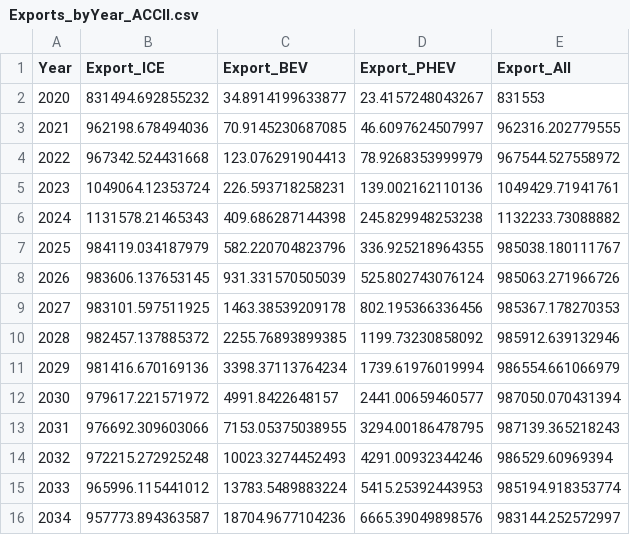
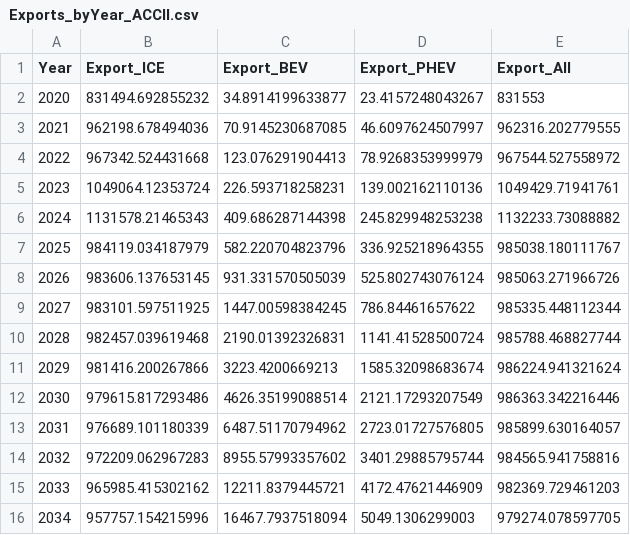
Before and after one commit to yunzhu299/US-Fleet-model, a CSV file: Outputs/Exports_byYear_ACCII.csv, drawn as a sheet; only a part is shown; the diff covers the shown part only.

Commit message:
output

```diff
--- a/Outputs/Exports_byYear_ACCII.csv
+++ b/Outputs/Exports_byYear_ACCII.csv
@@ -8,9 +8,9 @@
 2026,983606.137653145,931.331570505039,525.802743076124,985063.271966726
-2027,983101.597511925,1463.38539209178,802.195366336456,985367.178270353
-2028,982457.137885372,2255.76893899385,1199.73230858092,985912.639132946
-2029,981416.670169136,3398.37113764234,1739.61976019994,986554.661066979
-2030,979617.221571972,4991.8422648157,2441.00659460577,987050.070431394
-2031,976692.309603066,7153.05375038955,3294.00186478795,987139.365218243
-2032,972215.272925248,10023.3274452493,4291.00932344246,986529.60969394
-2033,965996.115441012,13783.5489883224,5415.25392443953,985194.918353774
-2034,957773.894363587,18704.9677104236,6665.39049898576,983144.252572997
+2027,983101.597511925,1447.00598384245,786.84461657622,985335.448112344
+2028,982457.039619468,2190.01392326831,1141.41528500724,985788.468827744
+2029,981416.200267866,3223.4200669213,1585.32098683674,986224.941321624
+2030,979615.817293486,4626.35199088514,2121.17293207549,986363.342216446
+2031,976689.101180339,6487.51170794962,2723.01727576805,985899.630164057
+2032,972209.062967283,8955.57993357602,3401.29885795744,984565.941758816
+2033,965985.415302162,12211.8379445721,4172.47621446909,982369.729461203
+2034,957757.154215996,16467.7937518094,5049.1306299003,979274.078597705
```
Also changed, not shown: 64 edited cells elsewhere in this file, Outputs/Exports_byYear_Repeal.csv, 10 other files.
